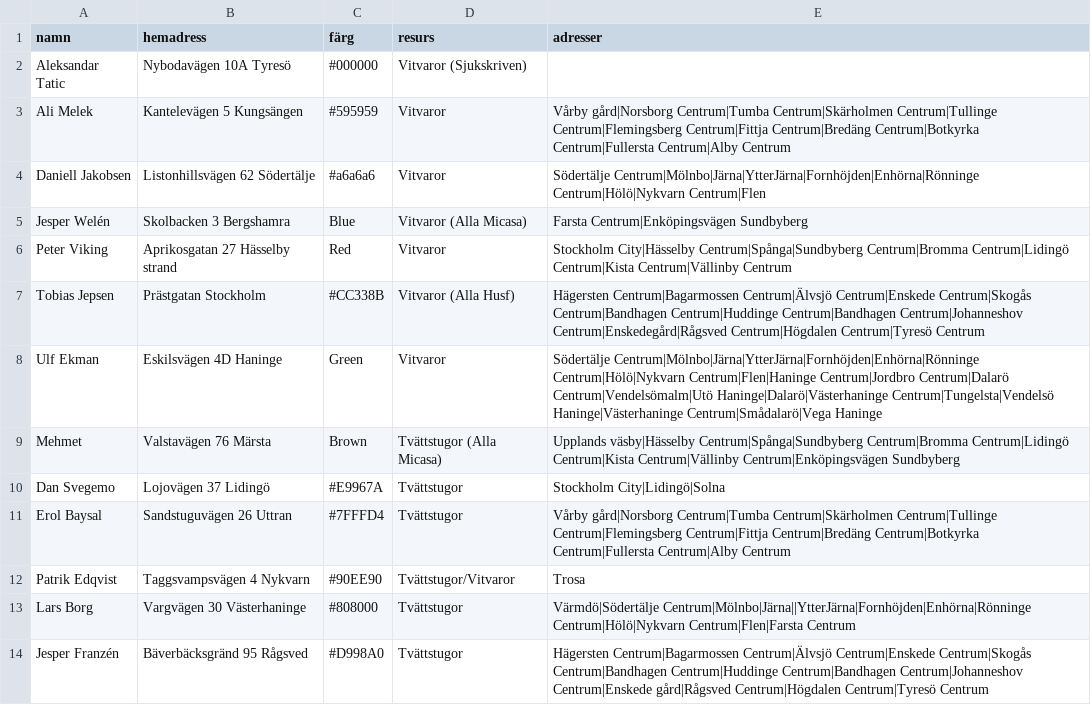
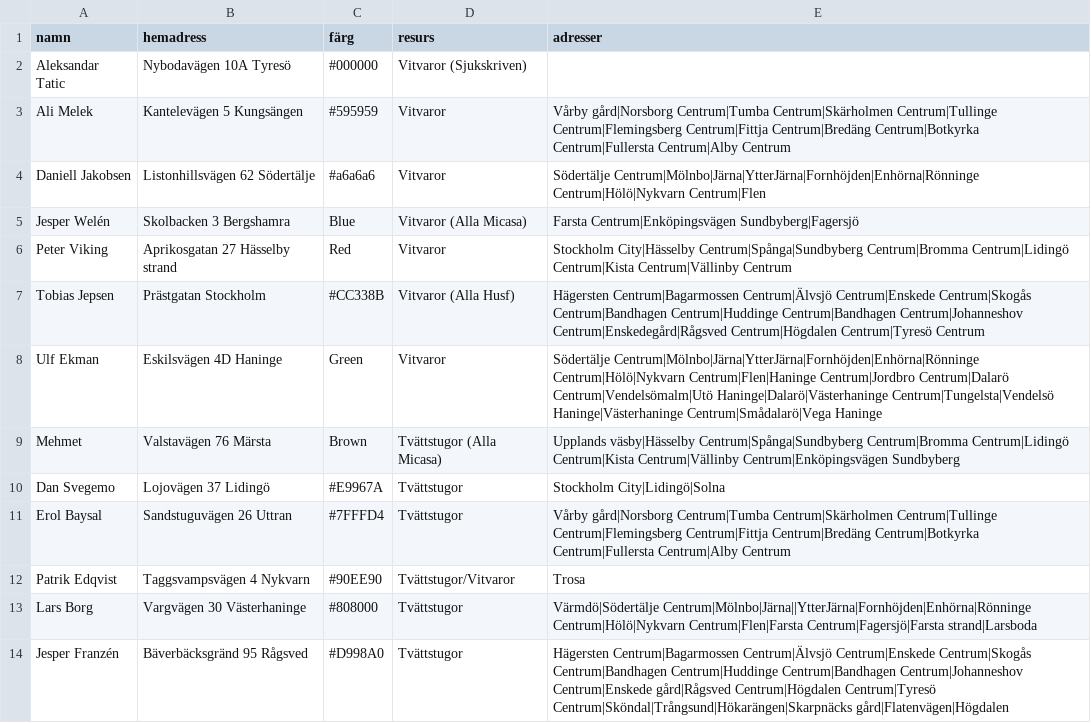
Before and after one commit to Perkanboy/Teknikerlista, a CSV file: list.csv, drawn as a sheet.

Commit message:
Update list.csv

```diff
--- a/list.csv
+++ b/list.csv
@@ -4,3 +4,3 @@ Ali Melek,Kantelevägen 5 Kungsängen,#595959,Vitvaror,Vårby gård|Norsborg Cen
 Daniell Jakobsen,Listonhillsvägen 62 Södertälje,#a6a6a6,Vitvaror,Södertälje Centrum|Mölnbo|Järna|YtterJärna|Fornhöjden|Enhörna|Rönninge Centrum|Hölö|Nykvarn Centrum|Flen
-Jesper Welén,Skolbacken 3 Bergshamra,Blue,Vitvaror (Alla Micasa),Farsta Centrum|Enköpingsvägen Sundbyberg
+Jesper Welén,Skolbacken 3 Bergshamra,Blue,Vitvaror (Alla Micasa),Farsta Centrum|Enköpingsvägen Sundbyberg|Fagersjö
 Peter Viking,Aprikosgatan 27 Hässelby strand,Red,Vitvaror,Stockholm City|Hässelby Centrum|Spånga|Sundbyberg Centrum|Bromma Centrum|Lidingö Centrum|Kista Centrum|Vällinby Centrum
@@ -12,3 +12,3 @@ Erol Baysal,Sandstuguvägen 26 Uttran,#7FFFD4,Tvättstugor,Vårby gård|Norsborg
 Patrik Edqvist,Taggsvampsvägen 4 Nykvarn,#90EE90,Tvättstugor/Vitvaror,"Trosa"
-Lars Borg,Vargvägen 30 Västerhaninge,#808000,Tvättstugor,Värmdö|Södertälje Centrum|Mölnbo|Järna||YtterJärna|Fornhöjden|Enhörna|Rönninge Centrum|Hölö|Nykvarn Centrum|Flen|Farsta Centrum
-Jesper Franzén,Bäverbäcksgränd 95 Rågsved,#D998A0,Tvättstugor,Hägersten Centrum|Bagarmossen Centrum|Älvsjö Centrum|Enskede Centrum|Skogås Centrum|Bandhagen Centrum|Huddinge Centrum|Bandhagen Centrum|Johanneshov Centrum|Enskede gård|Rågsved Centrum|Högdalen Centrum|Tyresö Centrum
+Lars Borg,Vargvägen 30 Västerhaninge,#808000,Tvättstugor,Värmdö|Södertälje Centrum|Mölnbo|Järna||YtterJärna|Fornhöjden|Enhörna|Rönninge Centrum|Hölö|Nykvarn Centrum|Flen|Farsta Centrum|Fagersjö|Farsta strand|Larsboda
+Jesper Franzén,Bäverbäcksgränd 95 Rågsved,#D998A0,Tvättstugor,Hägersten Centrum|Bagarmossen Centrum|Älvsjö Centrum|Enskede Centrum|Skogås Centrum|Bandhagen Centrum|Huddinge Centrum|Bandhagen Centrum|Johanneshov Centrum|Enskede gård|Rågsved Centrum|Högdalen Centrum|Tyresö Centrum|Sköndal|Trångsund|Hökarängen|Skarpnäcks gård|Flatenvägen|Högdalen
```
